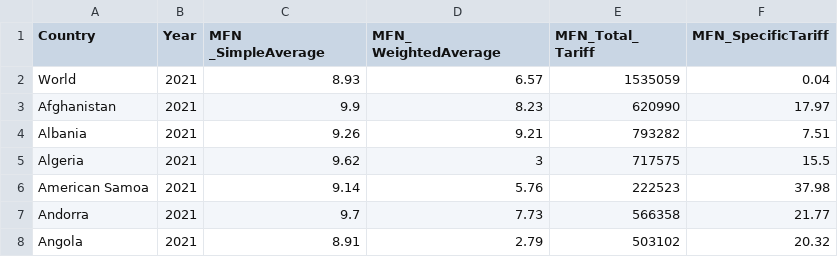
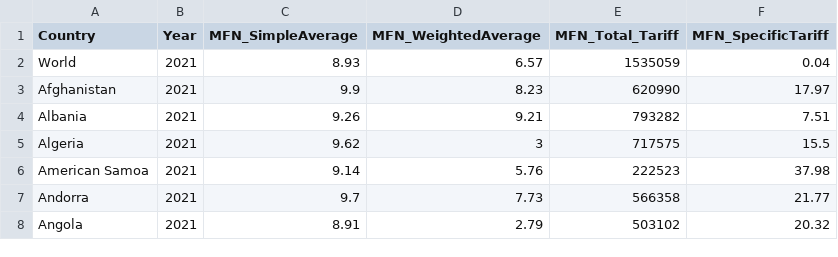
Before and after one commit to oant0004/3179, a CSV file: data/parallel_data.csv, drawn as a sheet; only a part is shown.

```diff
--- a/data/parallel_data.csv
+++ b/data/parallel_data.csv
@@ -1,2 +1,2 @@
-Country,Year,MFN _SimpleAverage ,MFN_ WeightedAverage ,MFN_Total_ Tariff ,MFN_SpecificTariff
+Country,Year,MFN_SimpleAverage,MFN_WeightedAverage,MFN_Total_Tariff,MFN_SpecificTariff
  World,2021,8.93,6.57,1535059,0.04
```
Also changed, not shown: 2 other files.
